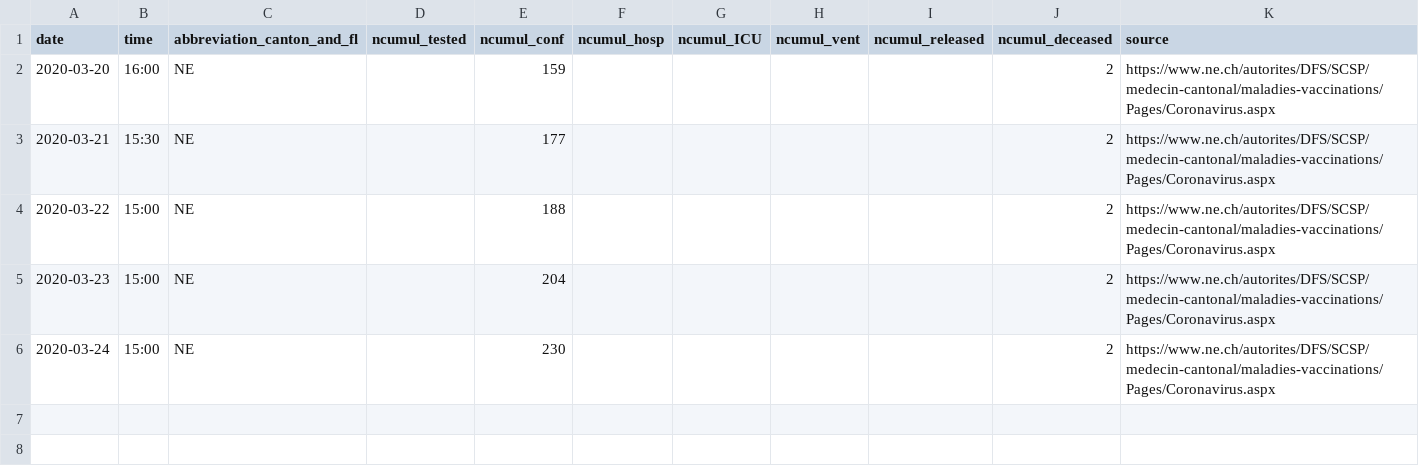
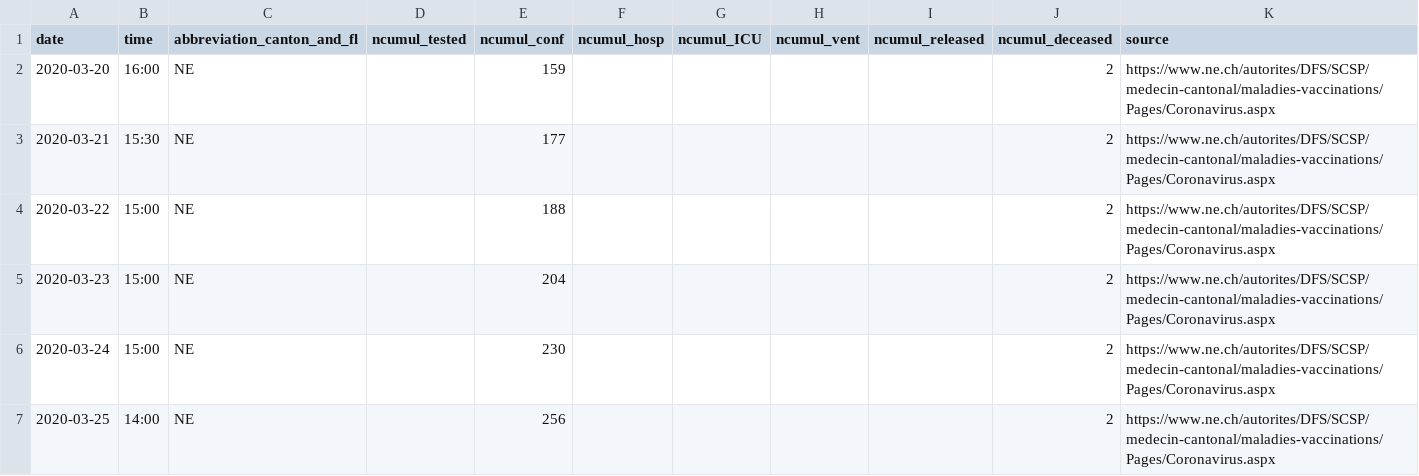
Before and after one commit to CorinneHuegli/covid_19, a CSV file: fallzahlen_kanton_total_csv/COVID19_Fallzahlen_Kanton_NE_total.csv, drawn as a sheet; the diff names each change by its address in the sheet, - before the commit and + after, or states it on an @@ line.

```diff
--- a/fallzahlen_kanton_total_csv/COVID19_Fallzahlen_Kanton_NE_total.csv
+++ b/fallzahlen_kanton_total_csv/COVID19_Fallzahlen_Kanton_NE_total.csv
+row 7: 2020-03-25 | 14:00 | NE |  | 256 |  |  |  |  | 2 | https://www.ne.ch/autorites/DFS/SCSP/medecin-cantonal/maladies-vaccinations/Pages/Coronavirus.aspx
```
